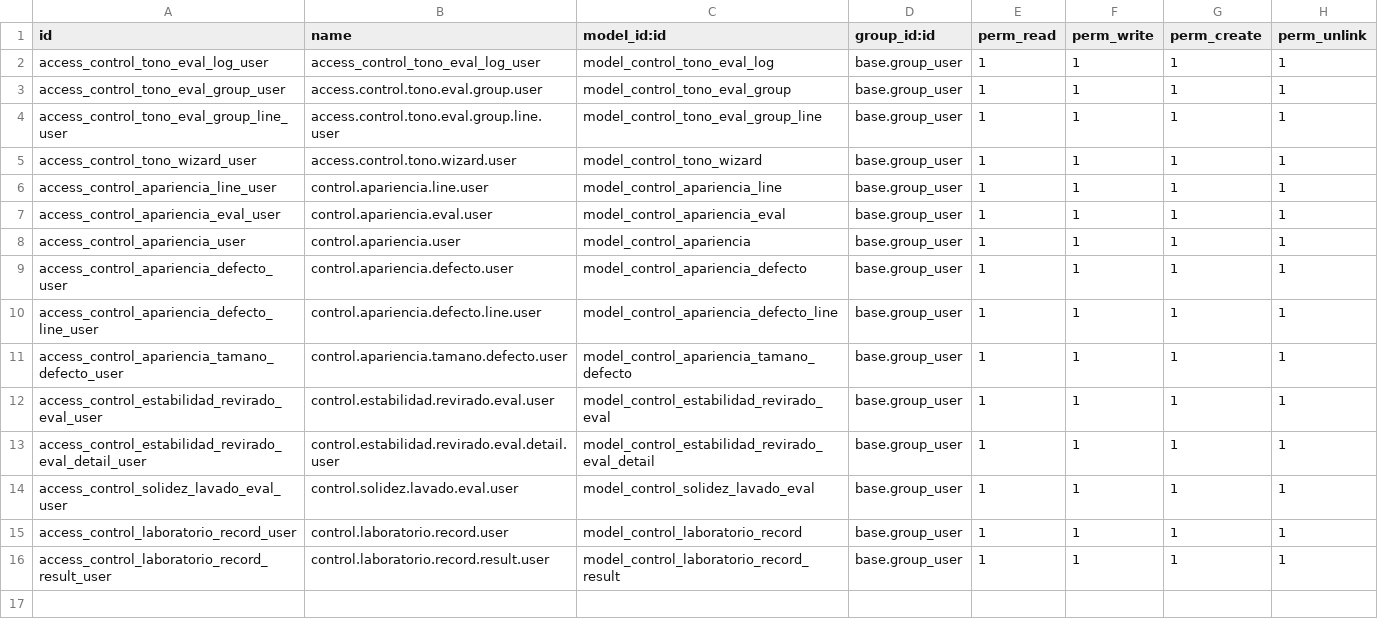
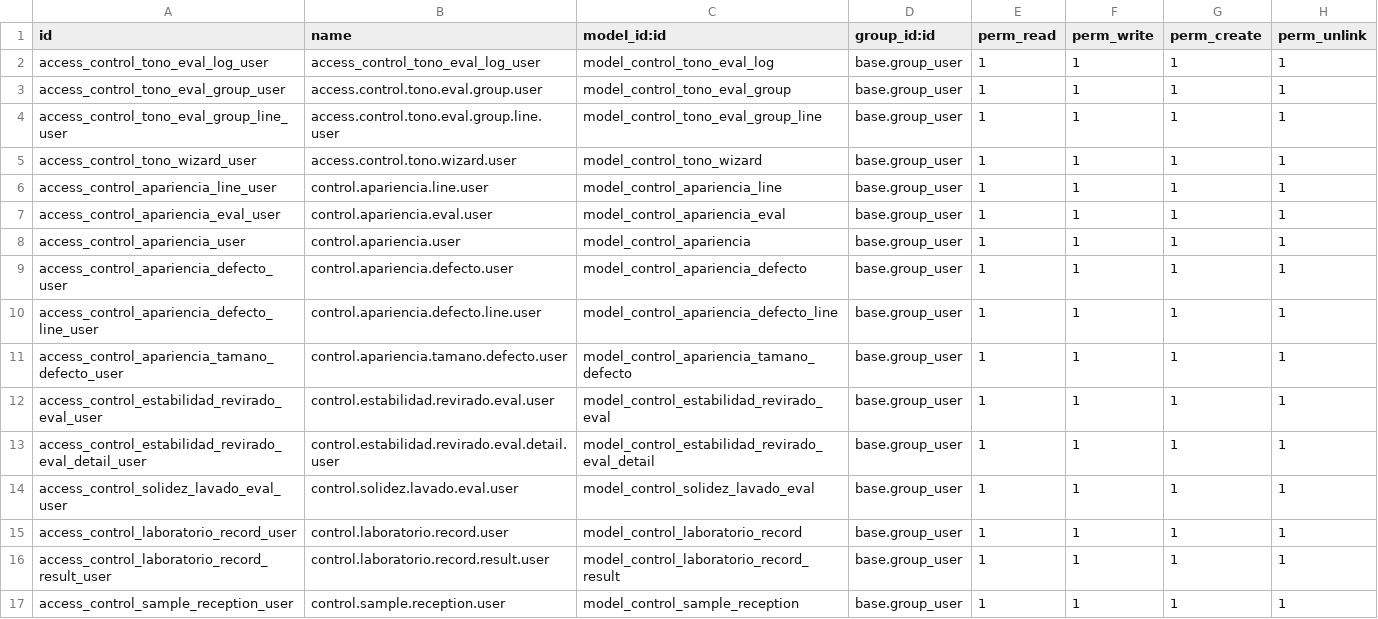
Before and after one commit to perucodex/idetex, a CSV file: idtx_batch_quality/security/ir.model.access.csv, drawn as a sheet.

```diff
--- a/idtx_batch_quality/security/ir.model.access.csv
+++ b/idtx_batch_quality/security/ir.model.access.csv
@@ -16 +16,2 @@ access_control_laboratorio_record_user,control.laboratorio.record.user,model_con
 access_control_laboratorio_record_result_user,control.laboratorio.record.result.user,model_control_laboratorio_record_result,base.group_user,1,1,1,1
+access_control_sample_reception_user,control.sample.reception.user,model_control_sample_reception,base.group_user,1,1,1,1
```
Also changed, not shown: 11 other files.
